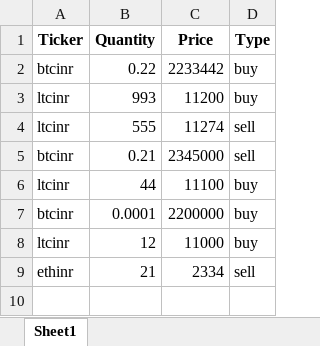
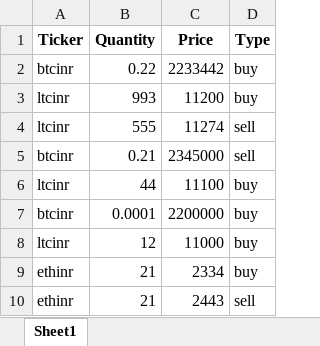
Before and after one commit to ahsan-6/Crypto-Data-Grabber-and-Portfolio-Maker, an Excel workbook: Transactions.xlsx, sheet Sheet1, drawn as a sheet; values as stored, in another font and other column widths than the file's, no borders; the diff names each change by its address in the sheet, - before the commit and + after, or states it on an @@ line.

Commit message:
fixed 0 quantity error

```diff
--- a/Transactions.xlsx (sheet Sheet1)
+++ b/Transactions.xlsx (sheet Sheet1)
-D9 (Type): sell
+D9 (Type): buy
+row 10: ethinr | 21 | 2443 | sell
```
Also changed, not shown: Portfolio.xlsx, 2 other files.
